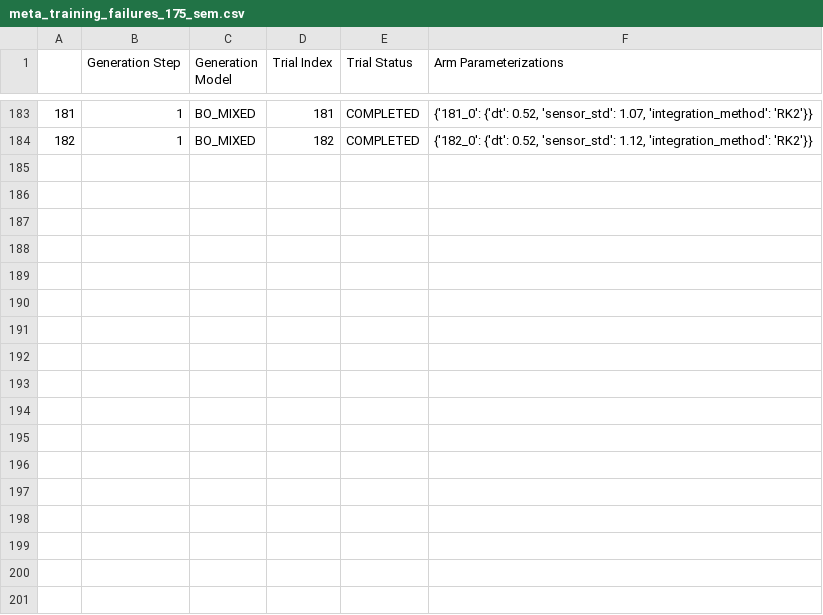
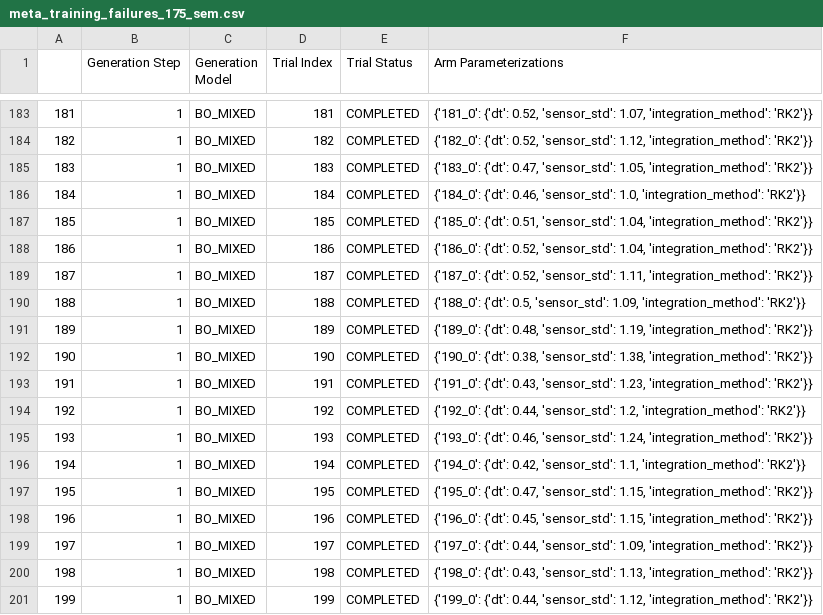
Before and after one commit to MarcSchlichting/2DSimulator, a CSV file: meta_training_failures_175_sem.csv, drawn as a sheet; only a part is shown, gaps mark what is left out.

```diff
--- a/meta_training_failures_175_sem.csv
+++ b/meta_training_failures_175_sem.csv
@@ -184 +184,18 @@
 182,1,BO_MIXED,182,COMPLETED,"{'182_0': {'dt': 0.52, 'sensor_std': 1.12, 'integration_method': 'RK2'}}"
+183,1,BO_MIXED,183,COMPLETED,"{'183_0': {'dt': 0.47, 'sensor_std': 1.05, 'integration_method': 'RK2'}}"
+184,1,BO_MIXED,184,COMPLETED,"{'184_0': {'dt': 0.46, 'sensor_std': 1.0, 'integration_method': 'RK2'}}"
+185,1,BO_MIXED,185,COMPLETED,"{'185_0': {'dt': 0.51, 'sensor_std': 1.04, 'integration_method': 'RK2'}}"
+186,1,BO_MIXED,186,COMPLETED,"{'186_0': {'dt': 0.52, 'sensor_std': 1.04, 'integration_method': 'RK2'}}"
+187,1,BO_MIXED,187,COMPLETED,"{'187_0': {'dt': 0.52, 'sensor_std': 1.11, 'integration_method': 'RK2'}}"
+188,1,BO_MIXED,188,COMPLETED,"{'188_0': {'dt': 0.5, 'sensor_std': 1.09, 'integration_method': 'RK2'}}"
+189,1,BO_MIXED,189,COMPLETED,"{'189_0': {'dt': 0.48, 'sensor_std': 1.19, 'integration_method': 'RK2'}}"
+190,1,BO_MIXED,190,COMPLETED,"{'190_0': {'dt': 0.38, 'sensor_std': 1.38, 'integration_method': 'RK2'}}"
+191,1,BO_MIXED,191,COMPLETED,"{'191_0': {'dt': 0.43, 'sensor_std': 1.23, 'integration_method': 'RK2'}}"
+192,1,BO_MIXED,192,COMPLETED,"{'192_0': {'dt': 0.44, 'sensor_std': 1.2, 'integration_method': 'RK2'}}"
+193,1,BO_MIXED,193,COMPLETED,"{'193_0': {'dt': 0.46, 'sensor_std': 1.24, 'integration_method': 'RK2'}}"
+194,1,BO_MIXED,194,COMPLETED,"{'194_0': {'dt': 0.42, 'sensor_std': 1.1, 'integration_method': 'RK2'}}"
+195,1,BO_MIXED,195,COMPLETED,"{'195_0': {'dt': 0.47, 'sensor_std': 1.15, 'integration_method': 'RK2'}}"
+196,1,BO_MIXED,196,COMPLETED,"{'196_0': {'dt': 0.45, 'sensor_std': 1.15, 'integration_method': 'RK2'}}"
+197,1,BO_MIXED,197,COMPLETED,"{'197_0': {'dt': 0.44, 'sensor_std': 1.09, 'integration_method': 'RK2'}}"
+198,1,BO_MIXED,198,COMPLETED,"{'198_0': {'dt': 0.43, 'sensor_std': 1.13, 'integration_method': 'RK2'}}"
+199,1,BO_MIXED,199,COMPLETED,"{'199_0': {'dt': 0.44, 'sensor_std': 1.12, 'integration_method': 'RK2'}}"
```
Also changed, not shown: meta_training_failures_1750_sem.csv, meta_training_failures_700.csv, 10 other files.
